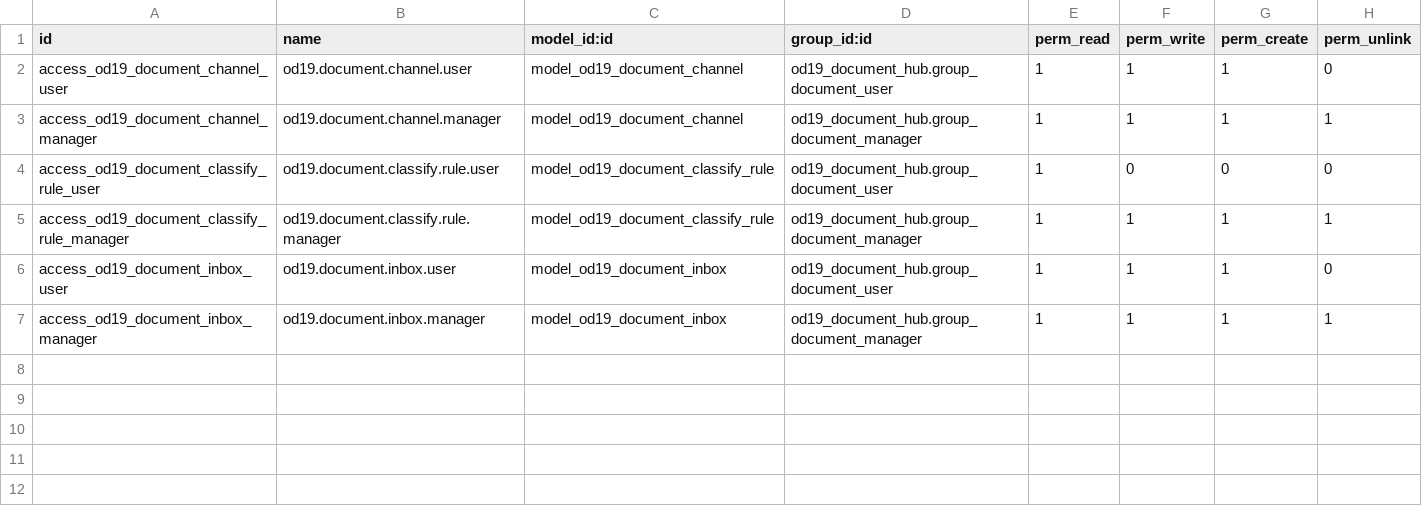
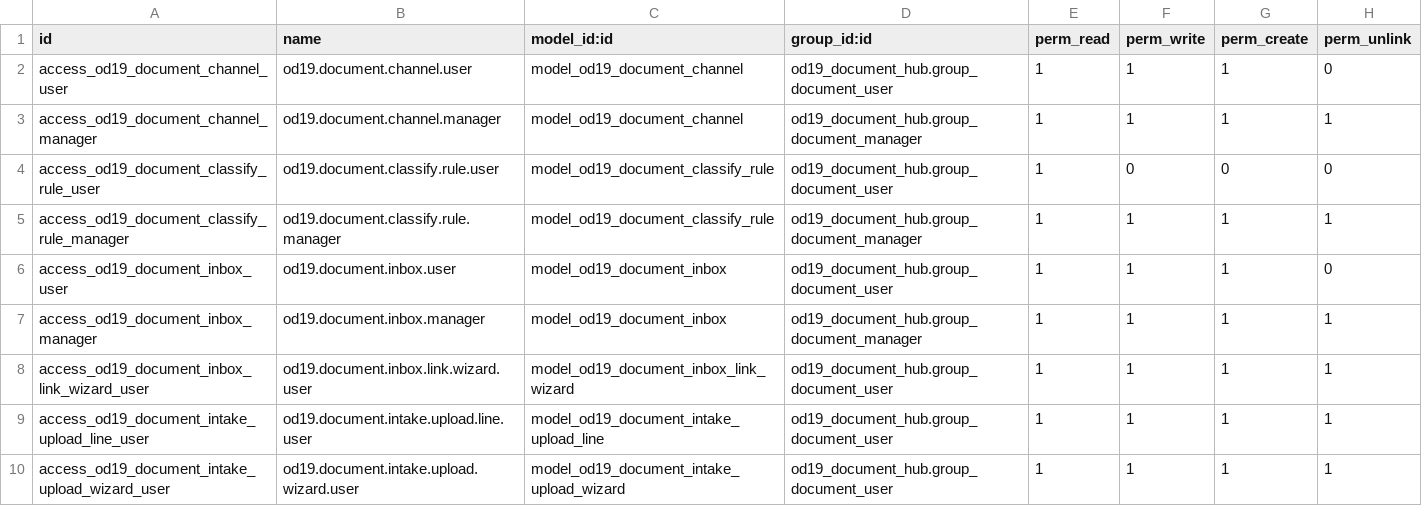
Before and after one commit to nattanonvs/odoo19ce-autoinfo, a CSV file: custom_addons/od19_document_intake/security/ir.model.access.csv, drawn as a sheet.

Commit message:
fix(od19_document_intake): add access rules for intake wizard models

```diff
--- a/custom_addons/od19_document_intake/security/ir.model.access.csv
+++ b/custom_addons/od19_document_intake/security/ir.model.access.csv
@@ -7 +7,4 @@ access_od19_document_inbox_user,od19.document.inbox.user,model_od19_document_inb
 access_od19_document_inbox_manager,od19.document.inbox.manager,model_od19_document_inbox,od19_document_hub.group_document_manager,1,1,1,1
+access_od19_document_inbox_link_wizard_user,od19.document.inbox.link.wizard.user,model_od19_document_inbox_link_wizard,od19_document_hub.group_document_user,1,1,1,1
+access_od19_document_intake_upload_line_user,od19.document.intake.upload.line.user,model_od19_document_intake_upload_line,od19_document_hub.group_document_user,1,1,1,1
+access_od19_document_intake_upload_wizard_user,od19.document.intake.upload.wizard.user,model_od19_document_intake_upload_wizard,od19_document_hub.group_document_user,1,1,1,1
```
